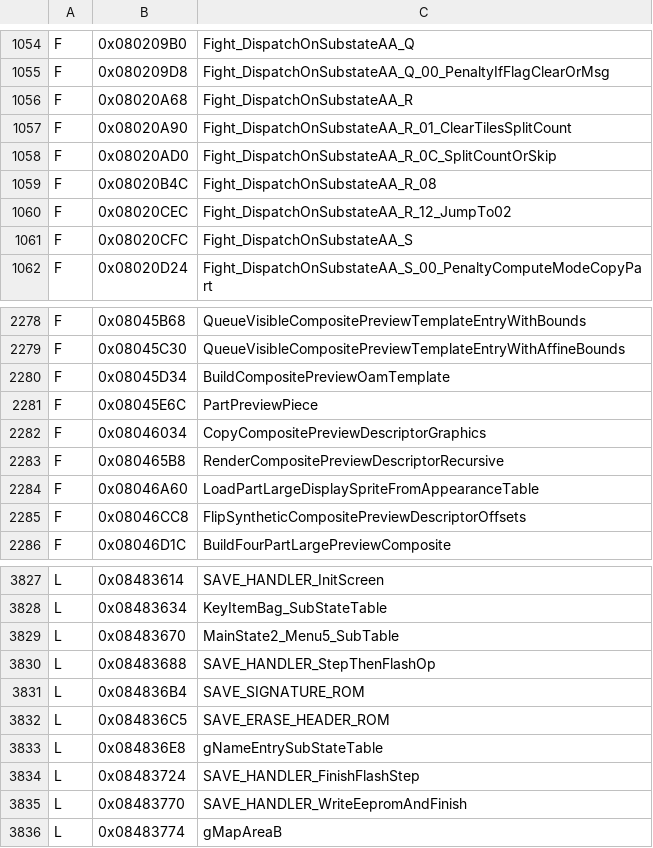
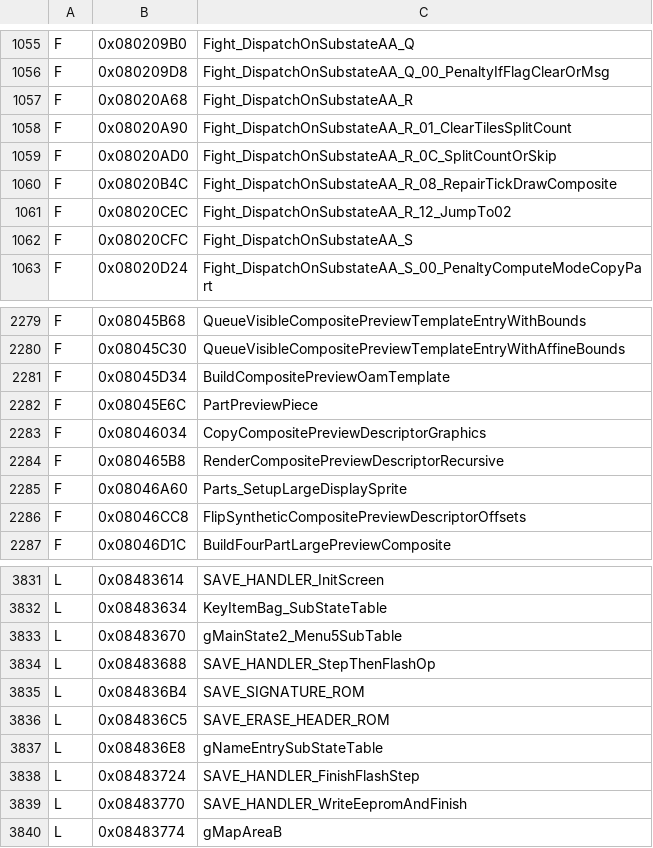
Before and after one commit to jvsdm/Medabots-Romhacking-Toolkit, a TSV file: re/ghidra/medabots_sync.tsv, drawn as a sheet; only a part is shown, gaps mark what is left out; the diff covers the shown part only.

```diff
--- a/re/ghidra/medabots_sync.tsv
+++ b/re/ghidra/medabots_sync.tsv
@@ -1058,3 +1059,3 @@ F	0x08020A90	Fight_DispatchOnSubstateAA_R_01_ClearTilesSplitCount
 F	0x08020AD0	Fight_DispatchOnSubstateAA_R_0C_SplitCountOrSkip
-F	0x08020B4C	Fight_DispatchOnSubstateAA_R_08
+F	0x08020B4C	Fight_DispatchOnSubstateAA_R_08_RepairTickDrawComposite
 F	0x08020CEC	Fight_DispatchOnSubstateAA_R_12_JumpTo02
@@ -2283,3 +2284,3 @@ F	0x08046034	CopyCompositePreviewDescriptorGraphics
 F	0x080465B8	RenderCompositePreviewDescriptorRecursive
-F	0x08046A60	LoadPartLargeDisplaySpriteFromAppearanceTable
+F	0x08046A60	Parts_SetupLargeDisplaySprite
 F	0x08046CC8	FlipSyntheticCompositePreviewDescriptorOffsets
@@ -3828,3 +3832,3 @@ L	0x08483614	SAVE_HANDLER_InitScreen
 L	0x08483634	KeyItemBag_SubStateTable
-L	0x08483670	MainState2_Menu5_SubTable
+L	0x08483670	gMainState2_Menu5SubTable
 L	0x08483688	SAVE_HANDLER_StepThenFlashOp
```
Also changed, not shown: 4 added rows, 3 removed rows and 15 edited cells elsewhere in this file, 3 other files.
